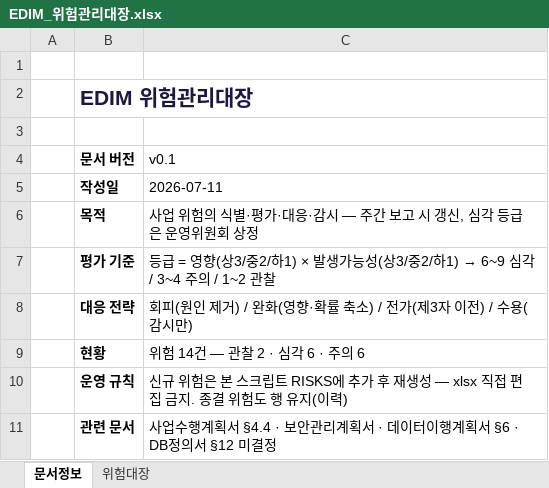
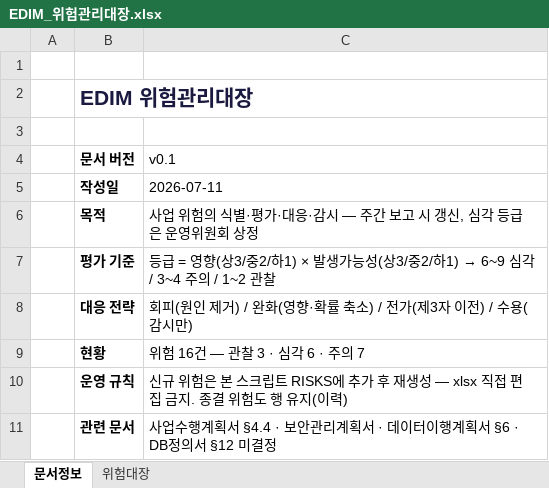
Before and after one commit to fankh/external-projects, an Excel workbook: edim-ai-blueprint/docs/EDIM_위험관리대장.xlsx, sheet 문서정보, drawn as a sheet; values as stored, in another font and other column widths than the file's, no borders; the diff names each change by its address in the sheet, - before the commit and + after, or states it on an @@ line.

```diff
--- a/edim-ai-blueprint/docs/EDIM_위험관리대장.xlsx (sheet 문서정보)
+++ b/edim-ai-blueprint/docs/EDIM_위험관리대장.xlsx (sheet 문서정보)
-C9 (v0.1): 위험 14건 — 관찰 2 · 심각 6 · 주의 6
+C9 (v0.1): 위험 16건 — 관찰 3 · 심각 6 · 주의 7
```
Also changed, not shown: sheet 위험대장, 1 other file.
